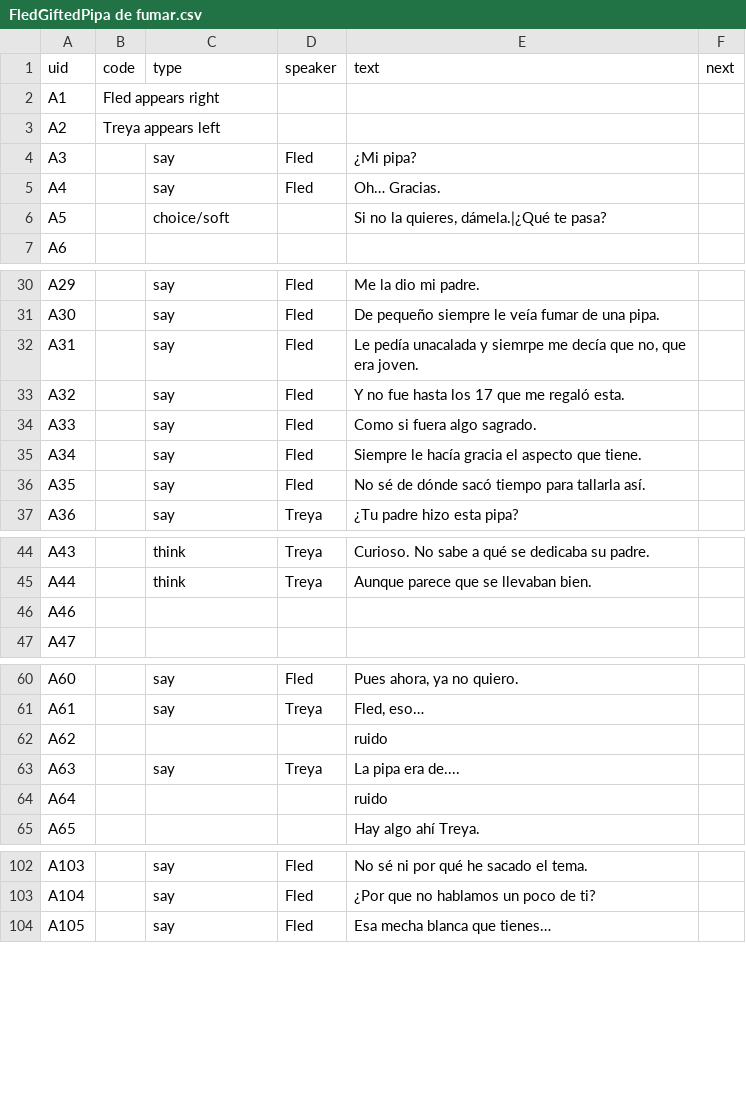
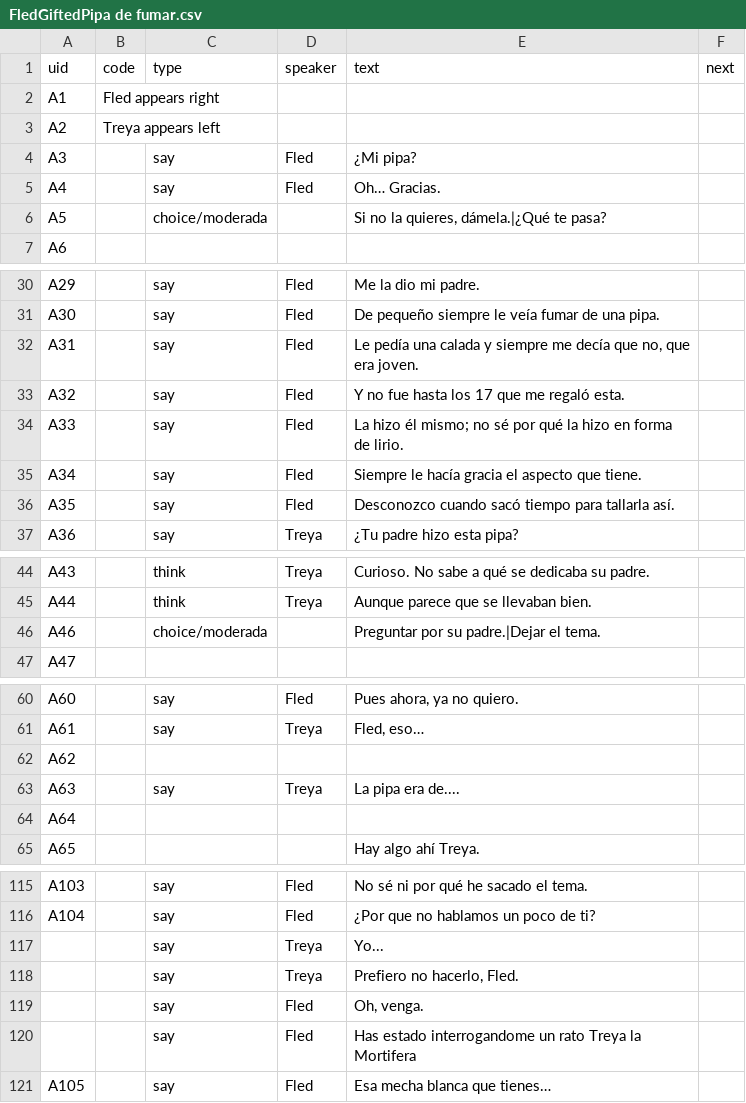
Before and after one commit to alonsomadrigal04/TFG, a CSV file: Data/Csv/FledGiftedPipa de fumar.csv, drawn as a sheet; only a part is shown, gaps mark what is left out; the diff covers the shown part only.

```diff
--- a/Data/Csv/FledGiftedPipa de fumar.csv
+++ b/Data/Csv/FledGiftedPipa de fumar.csv
@@ -5,3 +5,3 @@ A3;;say;Fled;¿Mi pipa?;
 A4;;say;Fled;Oh… Gracias.;
-A5;;choice/soft;;Si no la quieres, dámela.|¿Qué te pasa?;
+A5;;choice/moderada;;Si no la quieres, dámela.|¿Qué te pasa?;
 A6;;;;;
@@ -31,7 +31,7 @@ A29;;say;Fled;Me la dio mi padre.;
 A30;;say;Fled;De pequeño siempre le veía fumar de una pipa.;
-A31;;say;Fled;Le pedía unacalada y siemrpe me decía que no, que era joven.;
+A31;;say;Fled;Le pedía una calada y siempre me decía que no, que era joven.;
 A32;;say;Fled;Y no fue hasta los 17 que me regaló esta.;
-A33;;say;Fled;Como si fuera algo sagrado.;
+A33;;say;Fled;"La hizo él mismo; no sé por qué la hizo en forma de lirio.";
 A34;;say;Fled;Siempre le hacía gracia el aspecto que tiene.;
-A35;;say;Fled;No sé de dónde sacó tiempo para tallarla así.;
+A35;;say;Fled;Desconozco cuando sacó tiempo para tallarla así.;
 A36;;say;Treya;¿Tu padre hizo esta pipa?;
@@ -45,3 +45,3 @@ A43;;think;Treya;Curioso. No sabe a qué se dedicaba su padre.;
 A44;;think;Treya;Aunque parece que se llevaban bien.;
-A46;;;;;
+A46;;choice/moderada;;Preguntar por su padre.|Dejar el tema.;
 A47;;;;;
@@ -61,5 +61,5 @@ A60;;say;Fled;Pues ahora, ya no quiero.;
 A61;;say;Treya;Fled, eso…;
-A62;;;;ruido;
+A62;;;;;
 A63;;say;Treya;La pipa era de....;
-A64;;;;ruido;
+A64;;;;;
 A65;;;;Hay algo ahí Treya.;
@@ -103,2 +116,6 @@ A103;;say;Fled;No sé ni por qué he sacado el tema.;
 A104;;say;Fled;¿Por que no hablamos un poco de ti?;
+;;say;Treya;Yo...;
+;;say;Treya;Prefiero no hacerlo, Fled.;
+;;say;Fled;Oh, venga.;
+;;say;Fled;Has estado interrogandome un rato Treya la Mortifera;
 A105;;say;Fled;Esa mecha blanca que tienes…;
```
Also changed, not shown: 21 added rows and 1 edited cell elsewhere in this file, 12 other files.
